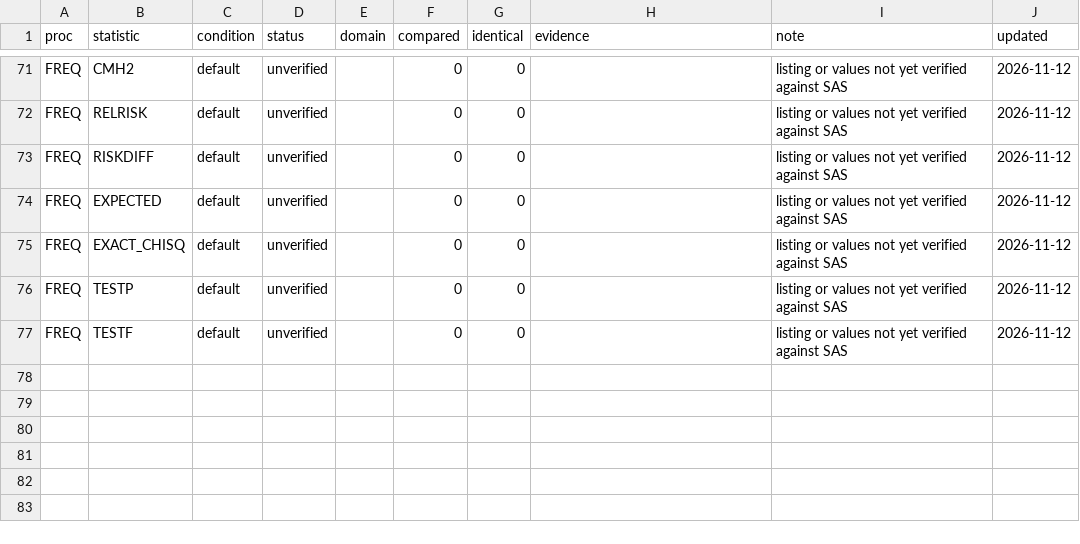
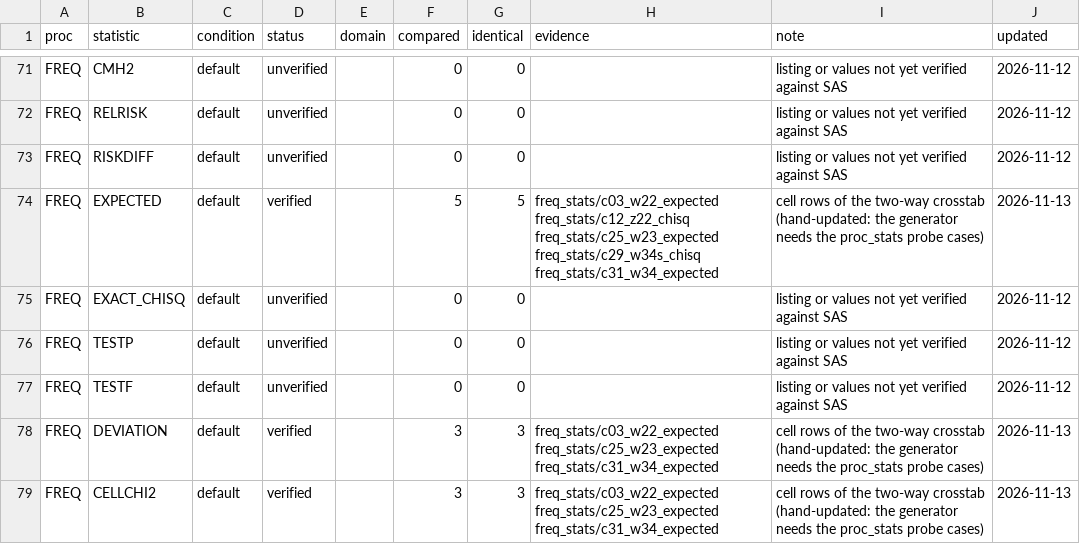
Before and after one commit to kaipingyang/sasonr, a CSV file: inst/registry/proc_stats.csv, drawn as a sheet; only a part is shown, gaps mark what is left out.

Commit message:
feat: PROC FREQ EXPECTED / DEVIATION / CELLCHI2 in the crosstab
The TABLES options were rejected as unsupported.  The two-way crosstab now
prints them as extra cell rows between Frequency and Percent (SAS cell
statistics use a six-column BEST6. display: 8.7179, -3.718, 10.909), and the
row heading width grows with the longest label (9 -> 15 with Cell Chi-Square).

The expected/deviation/cellchi2 rows exist only in the verified two-way layout;
a one-way or n-way table asking for them fails loud instead of silently
ignoring the option.

freq_stats: c03/c12/c25/c29/c31 pass, area 32 -> 37 of 57.  Registry:
EXPECTED, DEVIATION and CELLCHI2 verified with those cases.  Full suite 1077
pass (the one failure is the pre-existing locale test).

```diff
--- a/inst/registry/proc_stats.csv
+++ b/inst/registry/proc_stats.csv
@@ -73,3 +73,3 @@
 "FREQ","RISKDIFF","default","unverified","",0,0,"","listing or values not yet verified against SAS","2026-11-12"
-"FREQ","EXPECTED","default","unverified","",0,0,"","listing or values not yet verified against SAS","2026-11-12"
+"FREQ","EXPECTED","default","verified","",5,5,"freq_stats/c03_w22_expected freq_stats/c12_z22_chisq freq_stats/c25_w23_expected freq_stats/c29_w34s_chisq freq_stats/c31_w34_expected","cell rows of the two-way crosstab (hand-updated: the generator needs the proc_stats probe cases)","2026-11-13"
 "FREQ","EXACT_CHISQ","default","unverified","",0,0,"","listing or values not yet verified against SAS","2026-11-12"
@@ -77 +77,3 @@
 "FREQ","TESTF","default","unverified","",0,0,"","listing or values not yet verified against SAS","2026-11-12"
+"FREQ","DEVIATION","default","verified","",3,3,"freq_stats/c03_w22_expected freq_stats/c25_w23_expected freq_stats/c31_w34_expected","cell rows of the two-way crosstab (hand-updated: the generator needs the proc_stats probe cases)","2026-11-13"
+"FREQ","CELLCHI2","default","verified","",3,3,"freq_stats/c03_w22_expected freq_stats/c25_w23_expected freq_stats/c31_w34_expected","cell rows of the two-way crosstab (hand-updated: the generator needs the proc_stats probe cases)","2026-11-13"
```
Also changed, not shown: tools/proc_stats.tsv, 2 other files.
